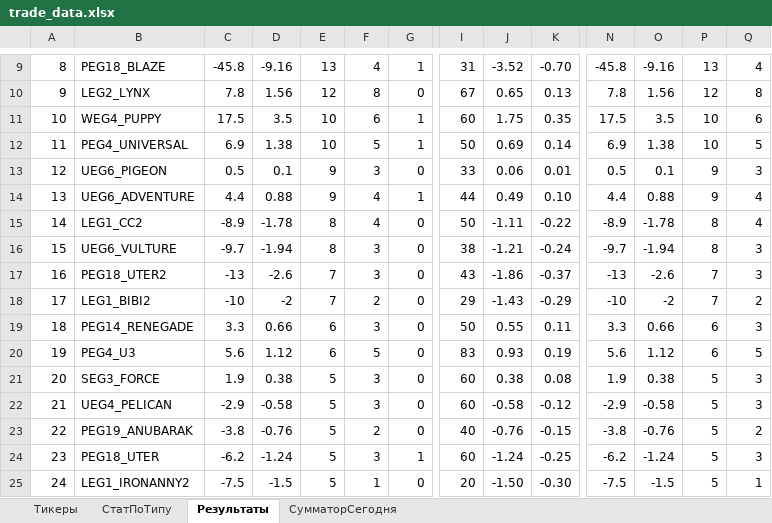
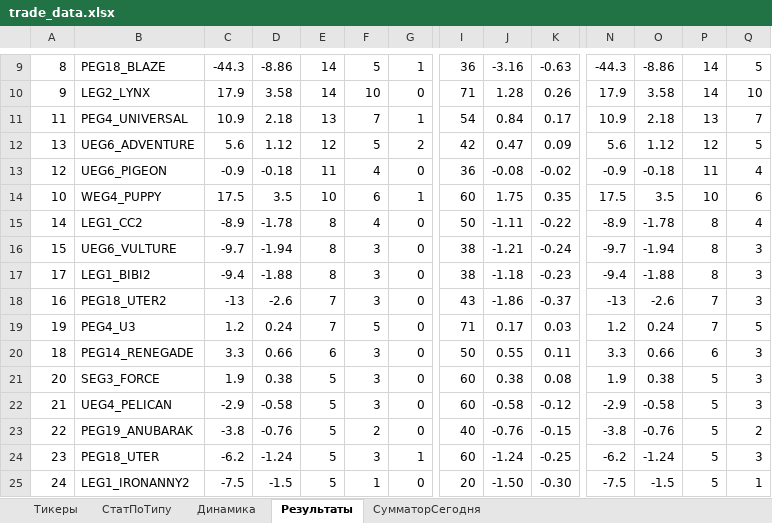
Before and after one commit to Anubis1Good/RichLaughter3, an Excel workbook: __docs/trade_data.xlsx, sheet Результаты, drawn as a sheet; only a part is shown, gaps mark what is left out; values as stored, in another font and other column widths than the file's, no borders; conditional formats not drawn; removed rows and columns are numbered as before the commit, all else as after; rows hold the shown columns only; the diff covers the shown part only; the diff names each change by its address in the sheet, - before the commit and + after, or states it on an @@ line.

```diff
--- a/__docs/trade_data.xlsx (sheet Результаты)
+++ b/__docs/trade_data.xlsx (sheet Результаты)
+sheet tab: Динамика
-C9: -45.8
+C9: -44.3
-D9: -9.16
+D9: -8.86
-E9: 13
+E9: 14
-F9: 4
+F9: 5
-I9: 31
+I9: 36
-J9: -3.52
+J9: -3.16
-K9: -0.70
+K9: -0.63
-N9: -45.8
+N9: -44.3
-O9: -9.16
+O9: -8.86
-P9: 13
+P9: 14
-Q9: 4
+Q9: 5
-C10: 7.8
+C10: 17.9
-D10: 1.56
+D10: 3.58
-E10: 12
+E10: 14
-F10: 8
+F10: 10
-I10: 67
+I10: 71
-J10: 0.65
+J10: 1.28
-K10: 0.13
+K10: 0.26
-N10: 7.8
+N10: 17.9
-O10: 1.56
+O10: 3.58
-P10: 12
+P10: 14
-Q10: 8
+Q10: 10
+row 11: 11 | PEG4_UNIVERSAL | 10.9 | 2.18 | 13 | 7 | 1 | 54 | 0.84 | 0.17 | 10.9 | 2.18 | 13 | 7
+row 12: 13 | UEG6_ADVENTURE | 5.6 | 1.12 | 12 | 5 | 2 | 42 | 0.47 | 0.09 | 5.6 | 1.12 | 12 | 5
+row 13: 12 | UEG6_PIGEON | -0.9 | -0.18 | 11 | 4 | 0 | 36 | -0.08 | -0.02 | -0.9 | -0.18 | 11 | 4
-row 12: 11 | PEG4_UNIVERSAL | 6.9 | 1.38 | 10 | 5 | 1 | 50 | 0.69 | 0.14 | 6.9 | 1.38 | 10 | 5
-row 13: 12 | UEG6_PIGEON | 0.5 | 0.1 | 9 | 3 | 0 | 33 | 0.06 | 0.01 | 0.5 | 0.1 | 9 | 3
-row 14: 13 | UEG6_ADVENTURE | 4.4 | 0.88 | 9 | 4 | 1 | 44 | 0.49 | 0.10 | 4.4 | 0.88 | 9 | 4
+row 17: 17 | LEG1_BIBI2 | -9.4 | -1.88 | 8 | 3 | 0 | 38 | -1.18 | -0.23 | -9.4 | -1.88 | 8 | 3
-row 18: 17 | LEG1_BIBI2 | -10 | -2 | 7 | 2 | 0 | 29 | -1.43 | -0.29 | -10 | -2 | 7 | 2
+row 19: 19 | PEG4_U3 | 1.2 | 0.24 | 7 | 5 | 0 | 71 | 0.17 | 0.03 | 1.2 | 0.24 | 7 | 5
-row 20: 19 | PEG4_U3 | 5.6 | 1.12 | 6 | 5 | 0 | 83 | 0.93 | 0.19 | 5.6 | 1.12 | 6 | 5
```
Also changed, not shown: 5 added rows, 5 removed rows and 96 edited cells elsewhere in this sheet, sheet СтатПоТипу, sheet СумматорСегодня, formulas that keep their value, charts or pictures, __docs/RoadMap.xlsx, 6 other files.
